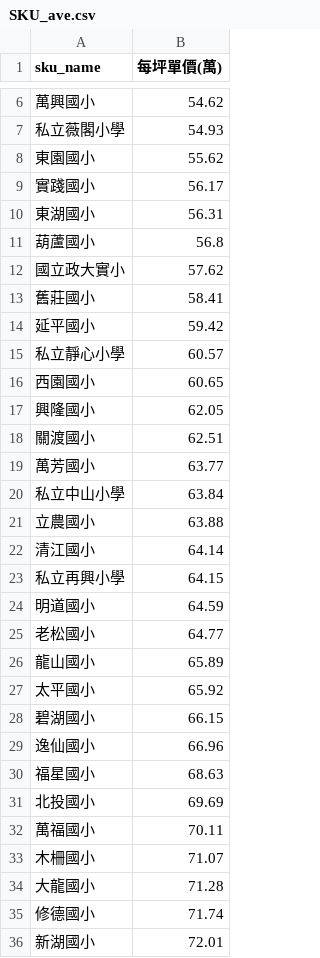
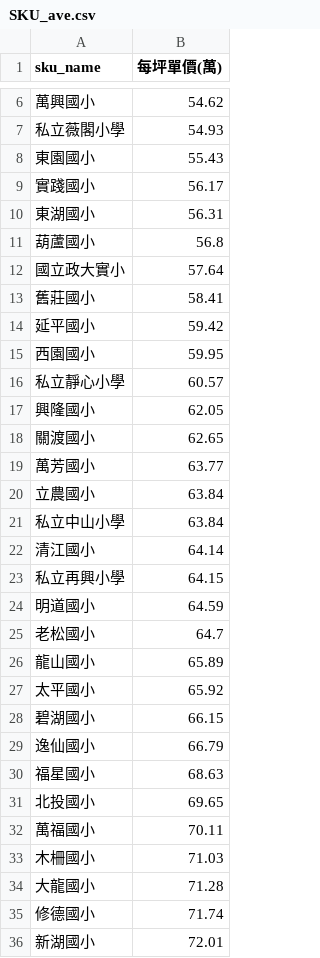
Before and after one commit to SSP6258/house_app, a CSV file: house_data/database/SKU_ave.csv, drawn as a sheet; only a part is shown, gaps mark what is left out; the diff covers the shown part only.

```diff
--- a/house_data/database/SKU_ave.csv
+++ b/house_data/database/SKU_ave.csv
@@ -7,3 +7,3 @@
 私立薇閣小學,54.93
-東園國小,55.62
+東園國小,55.43
 實踐國小,56.17
@@ -11,12 +11,12 @@
 葫蘆國小,56.8
-國立政大實小,57.62
+國立政大實小,57.64
 舊莊國小,58.41
 延平國小,59.42
+西園國小,59.95
 私立靜心小學,60.57
-西園國小,60.65
 興隆國小,62.05
-關渡國小,62.51
+關渡國小,62.65
 萬芳國小,63.77
+立農國小,63.84
 私立中山小學,63.84
-立農國小,63.88
 清江國小,64.14
@@ -24,3 +24,3 @@
 明道國小,64.59
-老松國小,64.77
+老松國小,64.7
 龍山國小,65.89
@@ -28,7 +28,7 @@
 碧湖國小,66.15
-逸仙國小,66.96
+逸仙國小,66.79
 福星國小,68.63
-北投國小,69.69
+北投國小,69.65
 萬福國小,70.11
-木柵國小,71.07
+木柵國小,71.03
 大龍國小,71.28
```
Also changed, not shown: 6 added rows, 6 removed rows and 8 edited cells elsewhere in this file, house_data/database/DIST_ave.csv, house_data/database/MRT_ave.csv.
